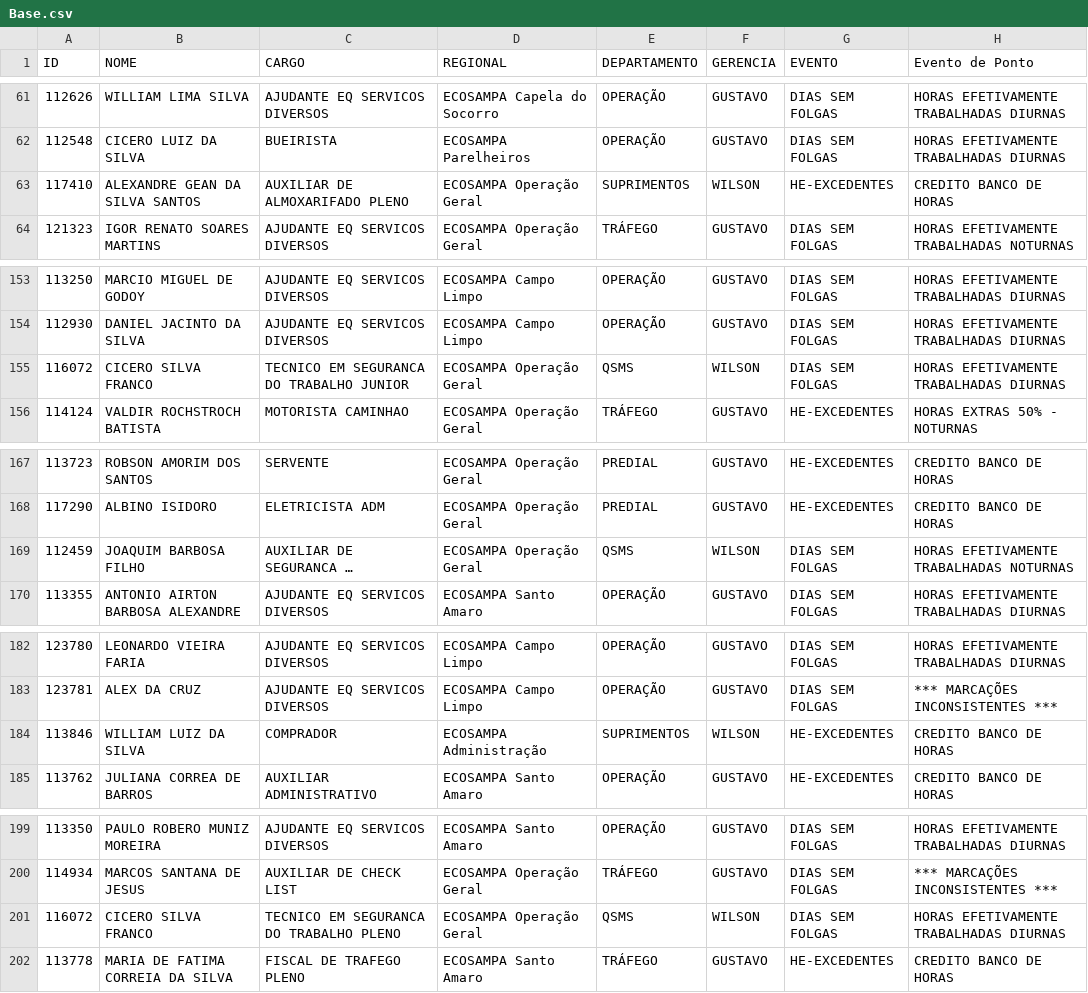
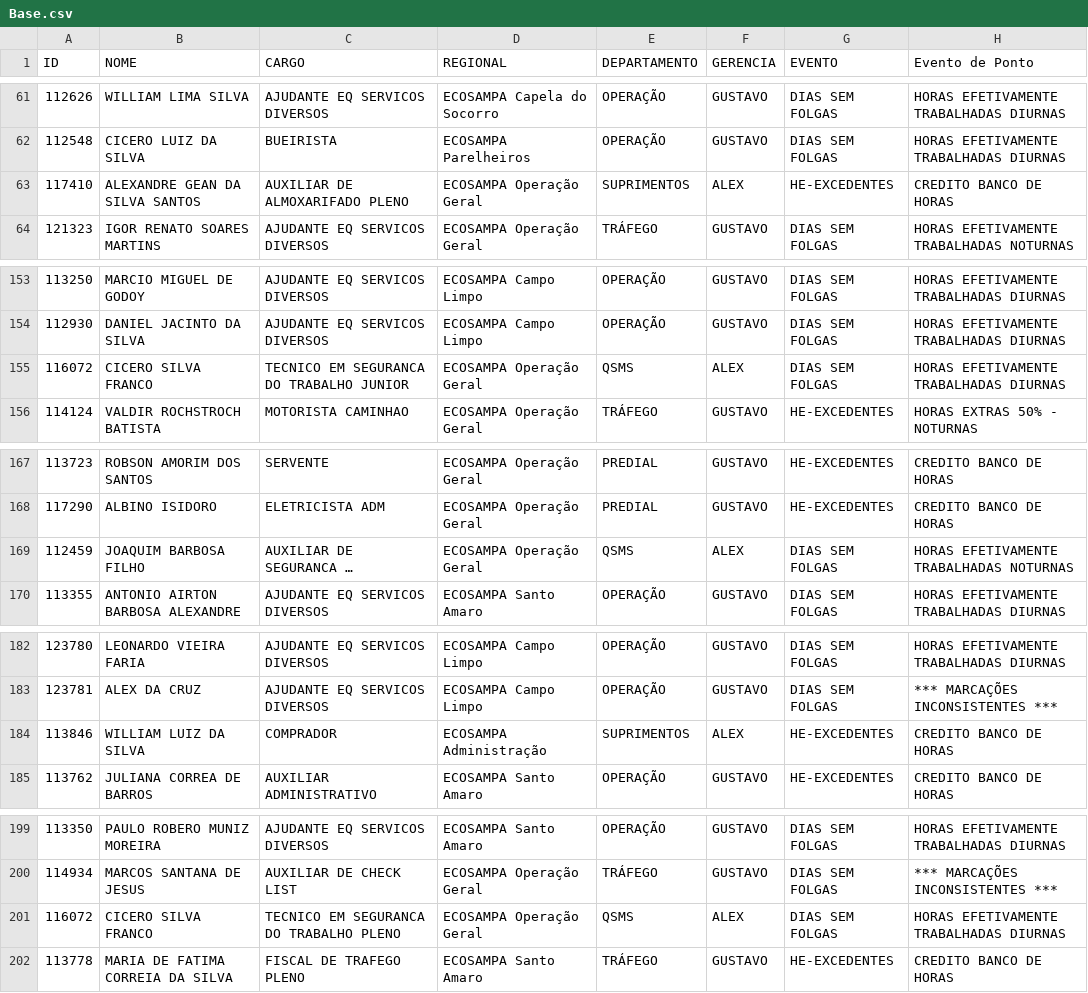
Before and after one commit to Guerreiro015/ALURA2023, a CSV file: SITE EVENTOS CSV/Base.csv, drawn as a sheet; only a part is shown, gaps mark what is left out; long unchanged cells end in …; the diff covers the shown part only; the diff names each change by its address in the sheet, - before the commit and + after, or states it on an @@ line.

```diff
--- a/SITE EVENTOS CSV/Base.csv
+++ b/SITE EVENTOS CSV/Base.csv
-F63 (GERENCIA): WILSON
+F63 (GERENCIA): ALEX
-F155 (GERENCIA): WILSON
+F155 (GERENCIA): ALEX
-F169 (GERENCIA): WILSON
+F169 (GERENCIA): ALEX
-F184 (GERENCIA): WILSON
+F184 (GERENCIA): ALEX
-F201 (GERENCIA): WILSON
+F201 (GERENCIA): ALEX
```
Also changed, not shown: 11 edited cells elsewhere in this file, SITE EVENTOS CSV/BH_GERAL.csv, 3 other files.
